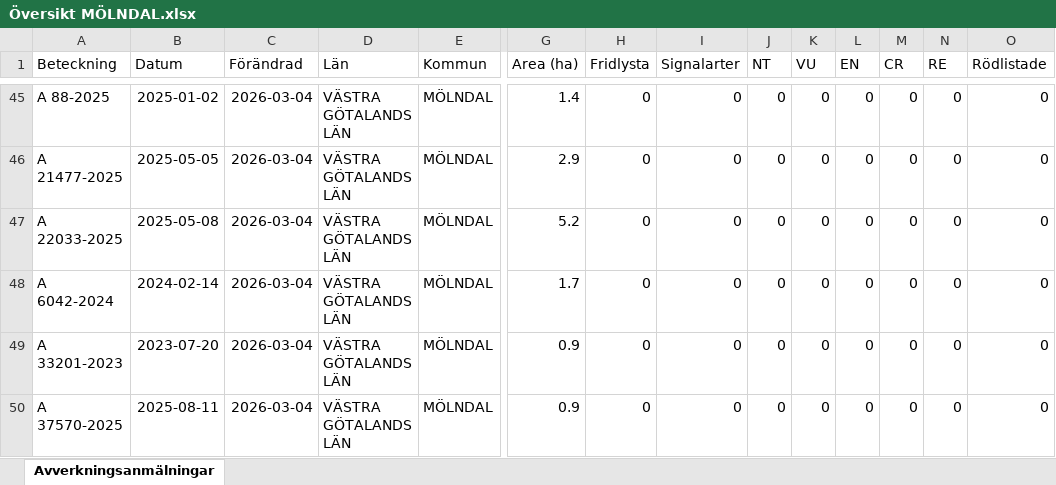
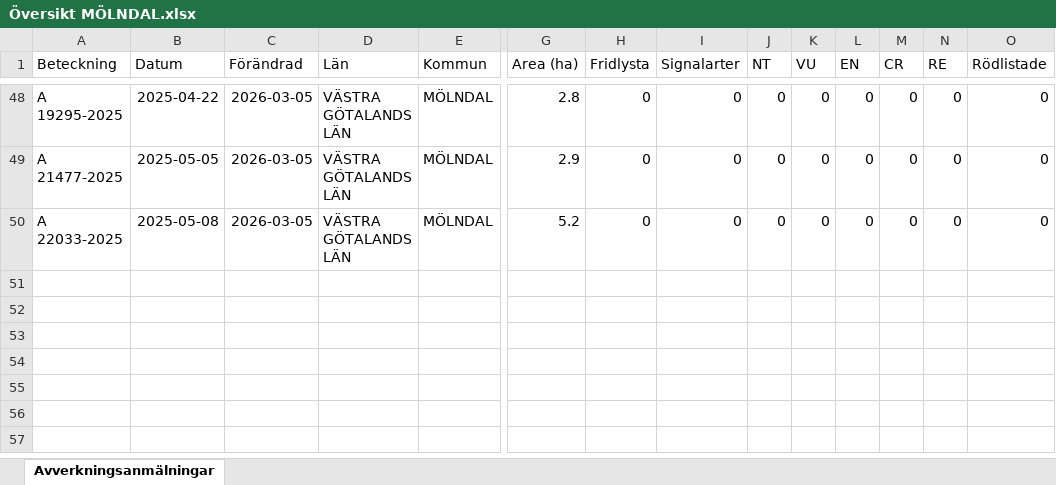
Before and after one commit to klasma/Logging_1481, an Excel workbook: Översikt MÖLNDAL.xlsx, sheet Avverkningsanmälningar, drawn as a sheet; only a part is shown, gaps mark what is left out; values as stored, in another font and other column widths than the file's, no borders; removed rows and columns are numbered as before the commit, all else as after; rows hold the shown columns only; the diff covers the shown part only; the diff names each change by its address in the sheet, - before the commit and + after, or states it on an @@ line.

```diff
--- a/Översikt MÖLNDAL.xlsx (sheet Avverkningsanmälningar)
+++ b/Översikt MÖLNDAL.xlsx (sheet Avverkningsanmälningar)
-A48 (Beteckning): A 88-2025
+A48 (Beteckning): A 19295-2025
-B48 (Datum): 2025-01-02
+B48 (Datum): 2025-04-22
-C48:C50 (Förändrad): 2026-03-04
+C48:C50 (Förändrad): 2026-03-05
-G48 (Area (ha)): 1.4
+G48 (Area (ha)): 2.8
-row 48: A 6042-2024 | 2024-02-14 | 2026-03-04 | VÄSTRA GÖTALANDS LÄN | MÖLNDAL | 1.7 | 0 | 0 | 0 | 0 | 0 | 0 | 0 | 0
-row 49: A 33201-2023 | 2023-07-20 | 2026-03-04 | VÄSTRA GÖTALANDS LÄN | MÖLNDAL | 0.9 | 0 | 0 | 0 | 0 | 0 | 0 | 0 | 0
-row 50: A 37570-2025 | 2025-08-11 | 2026-03-04 | VÄSTRA GÖTALANDS LÄN | MÖLNDAL | 0.9 | 0 | 0 | 0 | 0 | 0 | 0 | 0 | 0
```
Also changed, not shown: 10 added rows, 7 removed rows and 69 edited cells elsewhere in this sheet, artfynd/A 21759-2021 artfynd.xlsx, artfynd/A 2842-2025 artfynd.xlsx, 37 other files.
